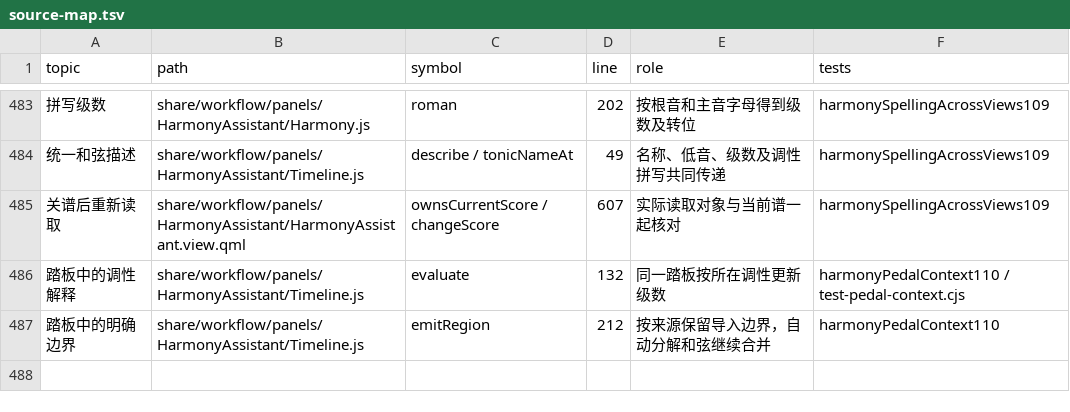
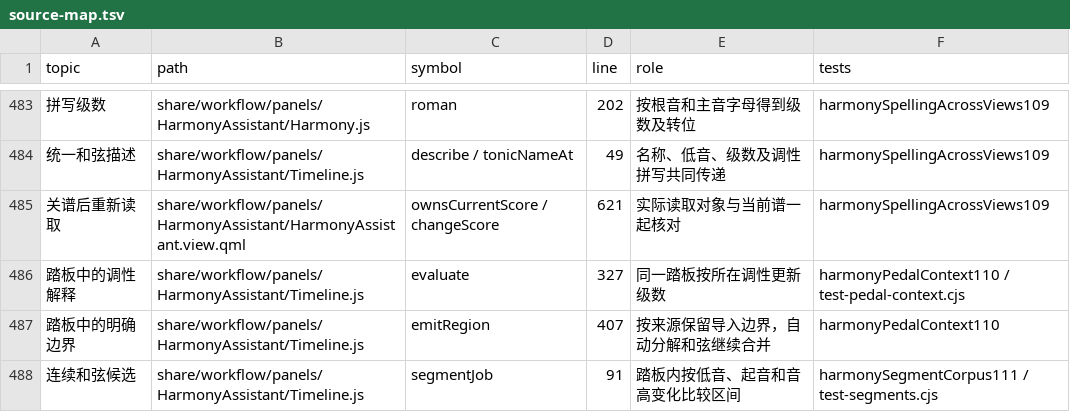
Before and after one commit to Freddd13/Muse3Plugins, a TSV file: P2/native/personal/docs/source-map.tsv, drawn as a sheet; only a part is shown, gaps mark what is left out; the diff covers the shown part only; the diff names each change by its address in the sheet, - before the commit and + after, or states it on an @@ line.

```diff
--- a/P2/native/personal/docs/source-map.tsv
+++ b/P2/native/personal/docs/source-map.tsv
-D485 (line): 607
+D485 (line): 621
-D486 (line): 132
+D486 (line): 327
-D487 (line): 212
+D487 (line): 407
+row 488: 连续和弦候选 | share/workflow/panels/HarmonyAssistant/Timeline.js | segmentJob | 91 | 踏板内按低音、起音和音高变化比较区间 | harmonySegmentCorpus111 / test-segments.cjs
```
Also changed, not shown: 3 added rows and 9 edited cells elsewhere in this file, 23 other files.
